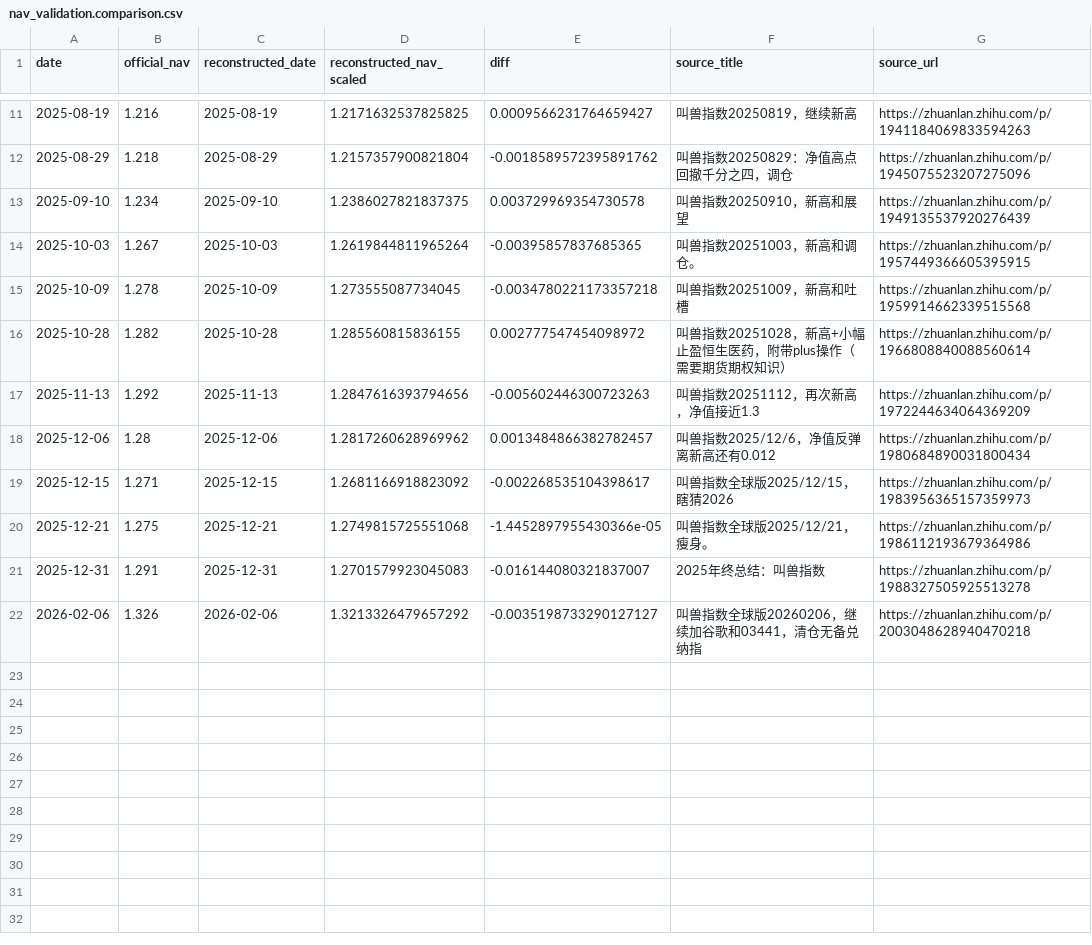
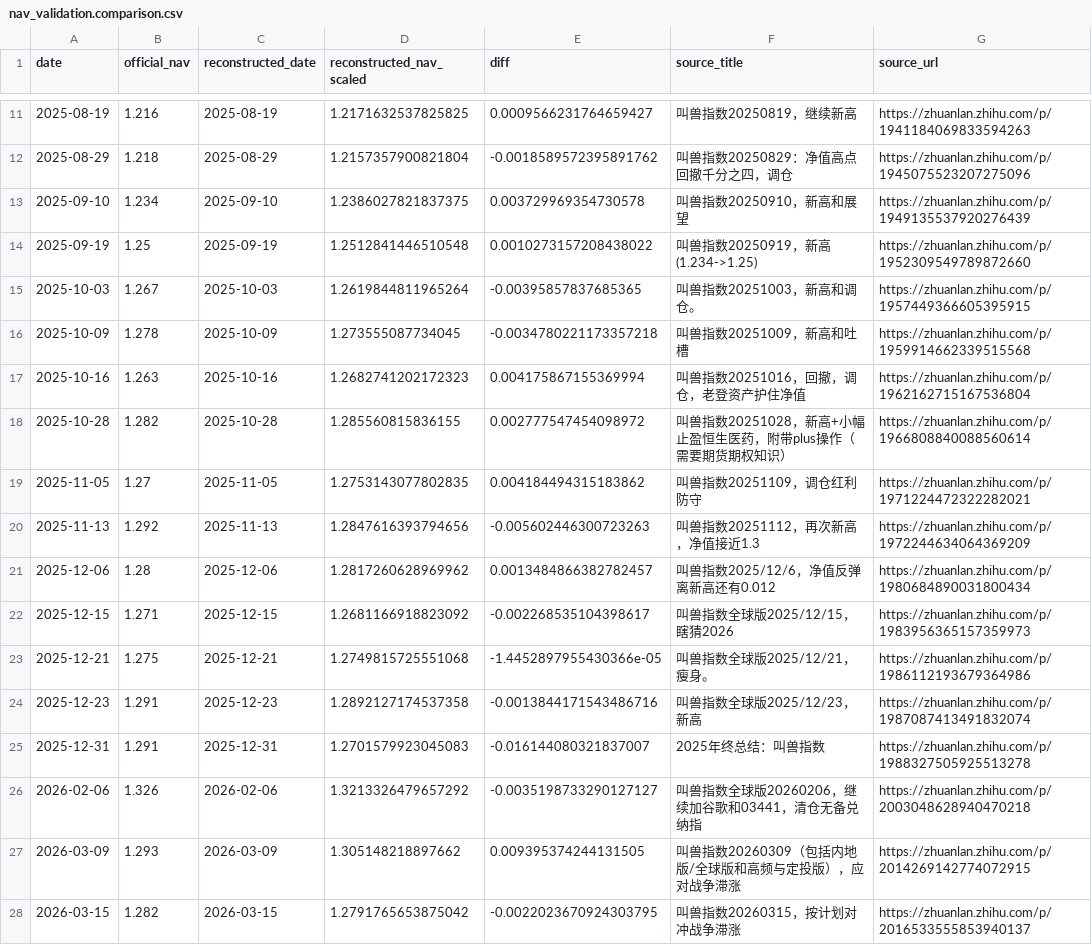
Before and after one commit to Forktomorrow/deepvan-investment-skill-project, a CSV file: examples/nav_validation.comparison.csv, drawn as a sheet; only a part is shown, gaps mark what is left out.

```diff
--- a/examples/nav_validation.comparison.csv
+++ b/examples/nav_validation.comparison.csv
@@ -13,5 +13,8 @@ date,official_nav,reconstructed_date,reconstructed_nav_scaled,diff,source_title,
 2025-09-10,1.234,2025-09-10,1.2386027821837375,0.003729969354730578,叫兽指数20250910，新高和展望,https://zhuanlan.zhihu.com/p/1949135537920276439
+2025-09-19,1.25,2025-09-19,1.2512841446510548,0.0010273157208438022,叫兽指数20250919，新高(1.234->1.25),https://zhuanlan.zhihu.com/p/1952309549789872660
 2025-10-03,1.267,2025-10-03,1.2619844811965264,-0.00395857837685365,叫兽指数20251003，新高和调仓。,https://zhuanlan.zhihu.com/p/1957449366605395915
 2025-10-09,1.278,2025-10-09,1.273555087734045,-0.0034780221173357218,叫兽指数20251009，新高和吐槽,https://zhuanlan.zhihu.com/p/1959914662339515568
+2025-10-16,1.263,2025-10-16,1.2682741202172323,0.004175867155369994,叫兽指数20251016，回撤，调仓，老登资产护住净值,https://zhuanlan.zhihu.com/p/1962162715167536804
 2025-10-28,1.282,2025-10-28,1.285560815836155,0.002777547454098972,叫兽指数20251028，新高+小幅止盈恒生医药，附带plus操作（需要期货期权知识）,https://zhuanlan.zhihu.com/p/1966808840088560614
+2025-11-05,1.27,2025-11-05,1.2753143077802835,0.004184494315183862,叫兽指数20251109，调仓红利防守,https://zhuanlan.zhihu.com/p/1971224472322282021
 2025-11-13,1.292,2025-11-13,1.2847616393794656,-0.005602446300723263,叫兽指数20251112，再次新高，净值接近1.3,https://zhuanlan.zhihu.com/p/1972244634064369209
@@ -20,3 +23,6 @@ date,official_nav,reconstructed_date,reconstructed_nav_scaled,diff,source_title,
 2025-12-21,1.275,2025-12-21,1.2749815725551068,-1.4452897955430366e-05,叫兽指数全球版2025/12/21，瘦身。,https://zhuanlan.zhihu.com/p/1986112193679364986
+2025-12-23,1.291,2025-12-23,1.2892127174537358,-0.0013844171543486716,叫兽指数全球版2025/12/23，新高,https://zhuanlan.zhihu.com/p/1987087413491832074
 2025-12-31,1.291,2025-12-31,1.2701579923045083,-0.016144080321837007,2025年终总结：叫兽指数,https://zhuanlan.zhihu.com/p/1988327505925513278
 2026-02-06,1.326,2026-02-06,1.3213326479657292,-0.0035198733290127127,叫兽指数全球版20260206，继续加谷歌和03441，清仓无备兑纳指,https://zhuanlan.zhihu.com/p/2003048628940470218
+2026-03-09,1.293,2026-03-09,1.305148218897662,0.009395374244131505,叫兽指数20260309（包括内地版/全球版和高频与定投版），应对战争滞涨,https://zhuanlan.zhihu.com/p/2014269142774072915
+2026-03-15,1.282,2026-03-15,1.2791765653875042,-0.0022023670924303795,叫兽指数20260315，按计划对冲战争滞涨,https://zhuanlan.zhihu.com/p/2016533555853940137
```
Also changed, not shown: examples/official_nav_points.csv, 9 other files.
